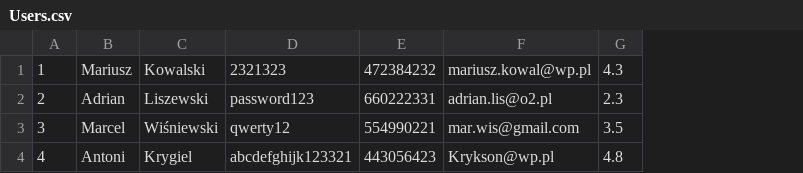
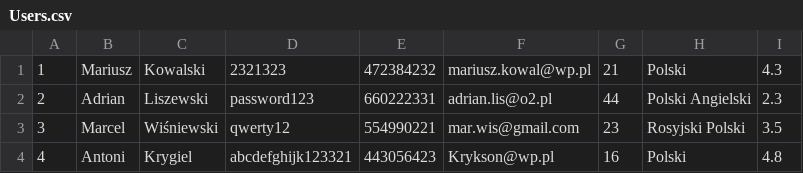
Before and after one commit to infoshareacademy/jjdzr4-i-ll-be-back, a CSV file: WorkAndFun/src/Users.csv, drawn as a sheet; the diff names each change by its address in the sheet, - before the commit and + after, or states it on an @@ line.

Commit message:
Reading and saving users

```diff
--- a/WorkAndFun/src/Users.csv
+++ b/WorkAndFun/src/Users.csv
+column G, rows 1-4: 21 | 44 | 23 | 16
+column H, rows 1-4: Polski | Polski Angielski | Rosyjski Polski | Polski
```
Also changed, not shown: 4 other files.
